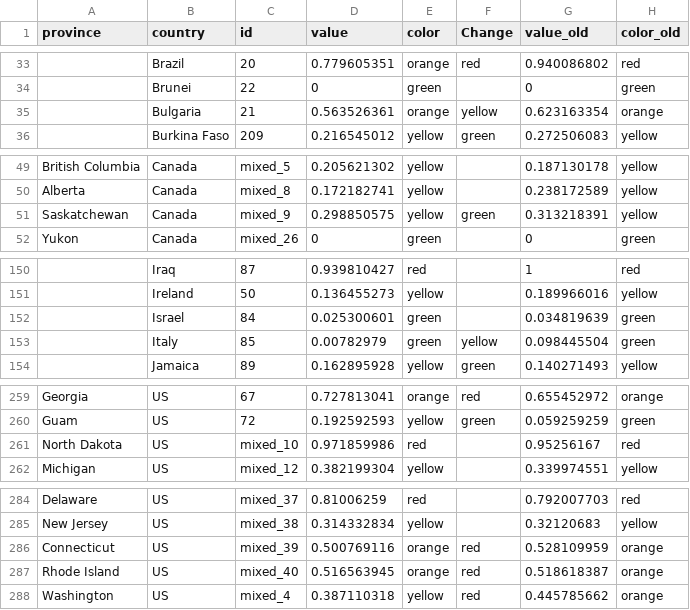
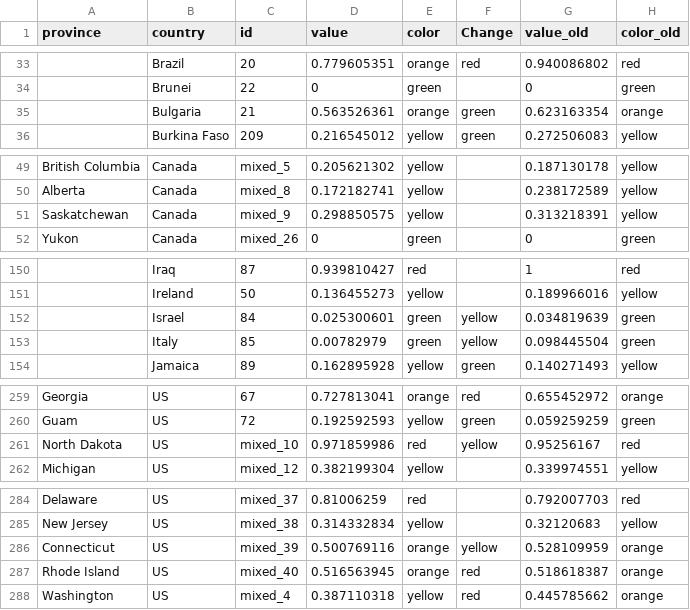
Before and after one commit to obuchel/COVID-19_map, a CSV file: classification_ids2.csv, drawn as a sheet; only a part is shown, gaps mark what is left out; the diff covers the shown part only; the diff names each change by its address in the sheet, - before the commit and + after, or states it on an @@ line.

```diff
--- a/classification_ids2.csv
+++ b/classification_ids2.csv
-F35 (Change): yellow
+F35 (Change): green
-F51 (Change): green
+F51 (Change): (empty)
-F152 (Change): (empty)
+F152 (Change): yellow
-F261 (Change): (empty)
+F261 (Change): yellow
-F286 (Change): red
+F286 (Change): yellow
```
Also changed, not shown: 8 edited cells elsewhere in this file.
